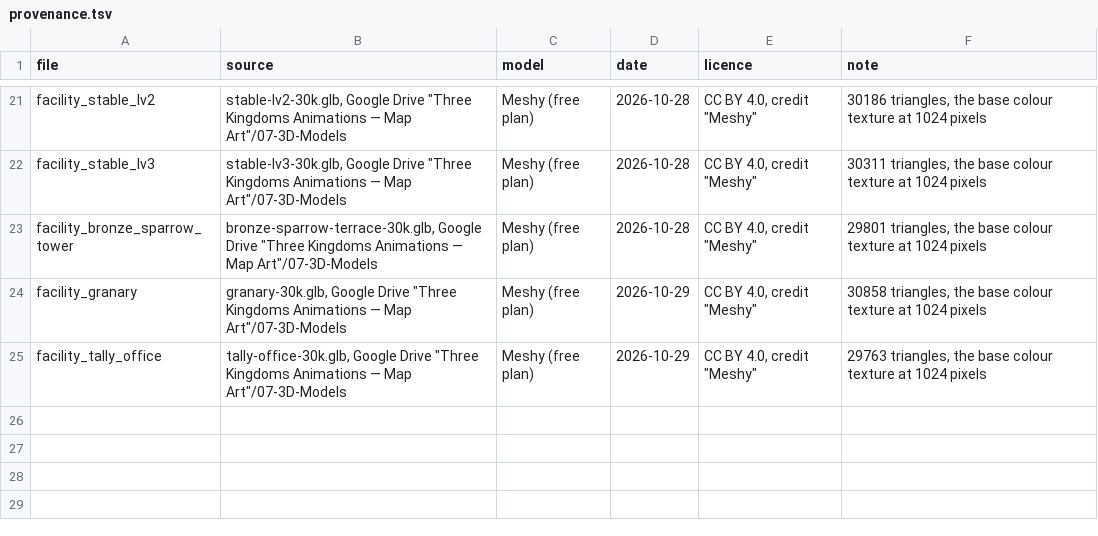
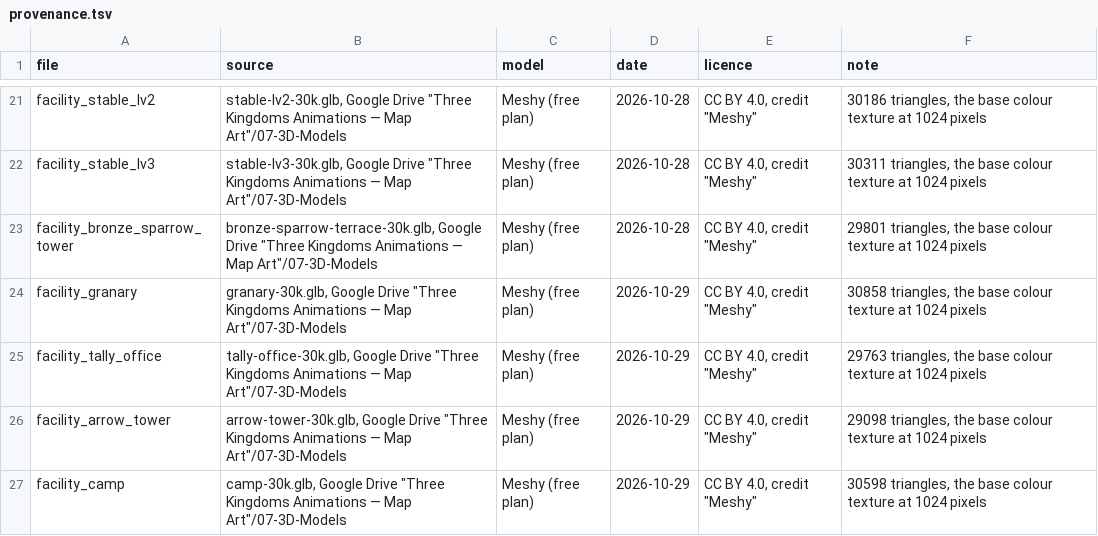
Before and after one commit to yksi7417/sanguodream, a TSV file: data/placeholder/models/provenance.tsv, drawn as a sheet; only a part is shown, gaps mark what is left out; the diff names each change by its address in the sheet, - before the commit and + after, or states it on an @@ line.

```diff
--- a/data/placeholder/models/provenance.tsv
+++ b/data/placeholder/models/provenance.tsv
+row 26: facility_arrow_tower | arrow-tower-30k.glb, Google Drive "Three Kingdoms Animations — Map Art"/07-3D-Models | Meshy (free plan) | 2026-10-29 | CC BY 4.0, credit "Meshy" | 29098 triangles, the base colour texture at 1024 pixels
+row 27: facility_camp | camp-30k.glb, Google Drive "Three Kingdoms Animations — Map Art"/07-3D-Models | Meshy (free plan) | 2026-10-29 | CC BY 4.0, credit "Meshy" | 30598 triangles, the base colour texture at 1024 pixels
```
Also changed, not shown: 11 other files.
